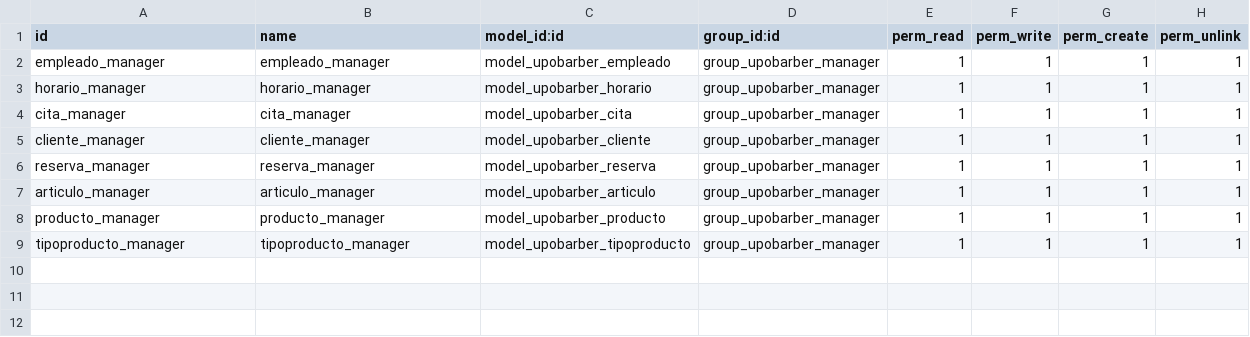
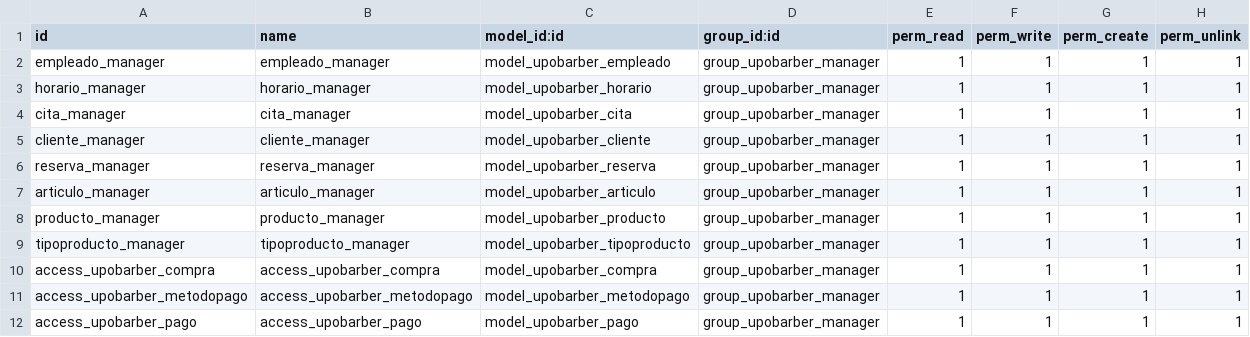
Before and after one commit to TSI-Trabajo/Segunda-Parte, a CSV file: security/ir.model.access.csv, drawn as a sheet.

```diff
--- a/security/ir.model.access.csv
+++ b/security/ir.model.access.csv
@@ -9 +9,4 @@ producto_manager,producto_manager,model_upobarber_producto,group_upobarber_manag
 tipoproducto_manager,tipoproducto_manager,model_upobarber_tipoproducto,group_upobarber_manager,1,1,1,1
+access_upobarber_compra,access_upobarber_compra,model_upobarber_compra,group_upobarber_manager,1,1,1,1
+access_upobarber_metodopago,access_upobarber_metodopago,model_upobarber_metodopago,group_upobarber_manager,1,1,1,1
+access_upobarber_pago,access_upobarber_pago,model_upobarber_pago,group_upobarber_manager,1,1,1,1
```
Also changed, not shown: demo/upobarber.horario.csv, 16 other files.
